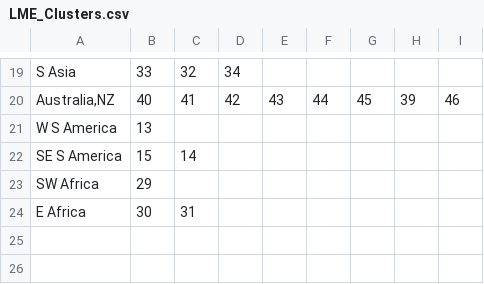
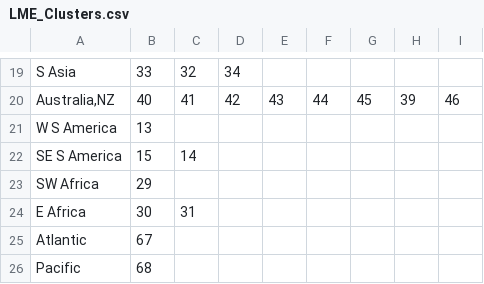
Before and after one commit to NOC-MSM/SE-NEMO, a CSV file: scripts/analysis/Data/LME_Clusters.csv, drawn as a sheet; only a part is shown, gaps mark what is left out; the diff names each change by its address in the sheet, - before the commit and + after, or states it on an @@ line.

```diff
--- a/scripts/analysis/Data/LME_Clusters.csv
+++ b/scripts/analysis/Data/LME_Clusters.csv
+row 25: Atlantic | 67
+row 26: Pacific | 68
```
Also changed, not shown: scripts/analysis/Data/LME_Clusters_eORCA025.csv, 14 other files.
